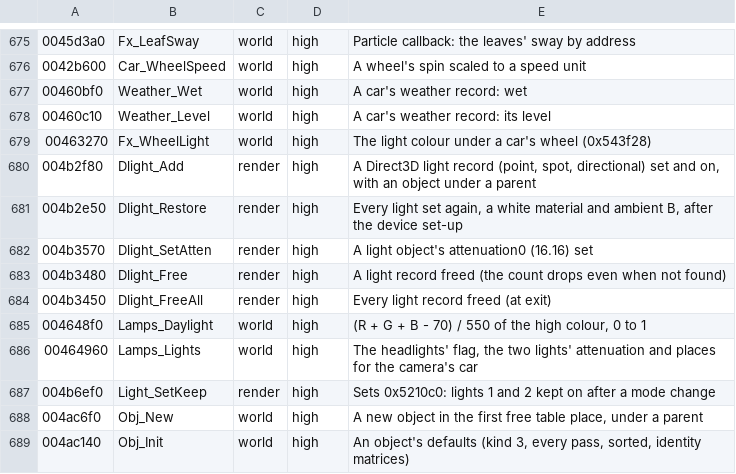
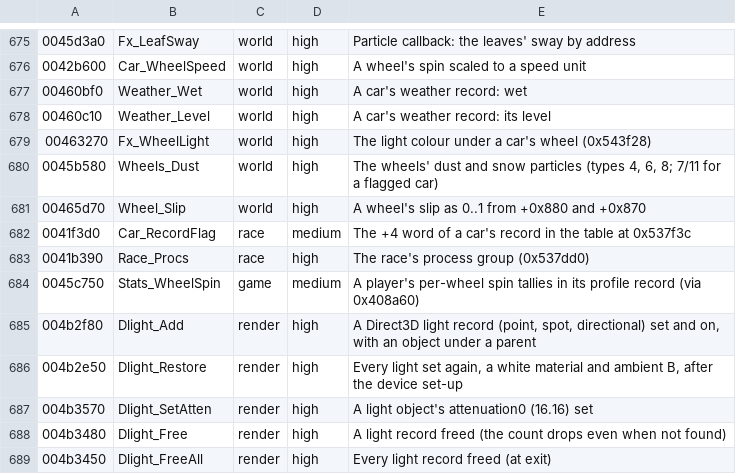
Before and after one commit to emdzej/opencmr2, a TSV file: tools/ghidra/names.tsv, drawn as a sheet; only a part is shown, gaps mark what is left out; the shorter side is filled out with more unchanged rows; the diff names each change by its address in the sheet, - before the commit and + after, or states it on an @@ line.

```diff
--- a/tools/ghidra/names.tsv
+++ b/tools/ghidra/names.tsv
+row 680: 0045b580 | Wheels_Dust | world | high | The wheels' dust and snow particles (types 4, 6, 8; 7/11 for a flagged car)
+row 681: 00465d70 | Wheel_Slip | world | high | A wheel's slip as 0..1 from +0x880 and +0x870
+row 682: 0041f3d0 | Car_RecordFlag | race | medium | The +4 word of a car's record in the table at 0x537f3c
+row 683: 0041b390 | Race_Procs | race | high | The race's process group (0x537dd0)
+row 684: 0045c750 | Stats_WheelSpin | game | medium | A player's per-wheel spin tallies in its profile record (via 0x408a60)
```
Also changed, not shown: 5 other files.
